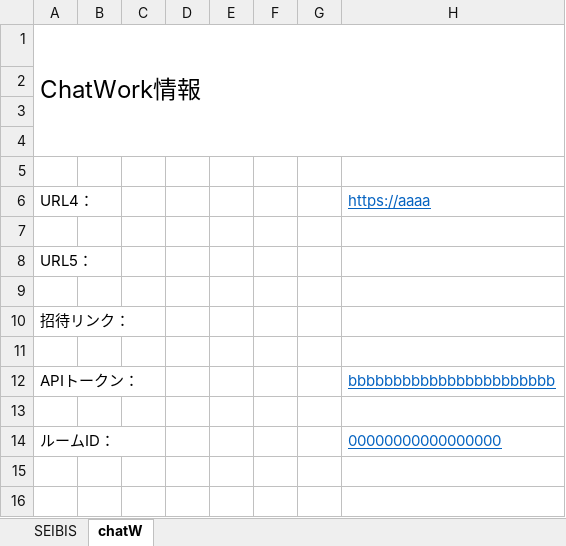
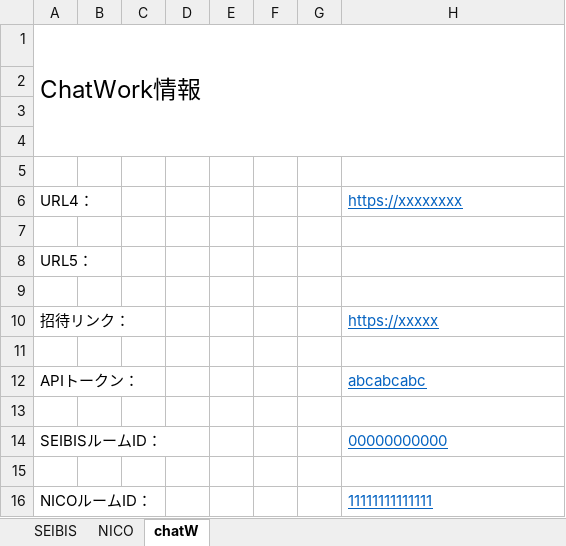
Before and after one commit to rkosu0419/Notification, an Excel workbook: Win/Notifi.xlsx, sheet chatW, drawn as a sheet; values as stored, in another font and other column widths than the file's, no borders; addresses are those after the commit; the diff names each change by its address in the sheet, - before the commit and + after, or states it on an @@ line.

```diff
--- a/Win/Notifi.xlsx (sheet chatW)
+++ b/Win/Notifi.xlsx (sheet chatW)
+sheet tab: NICO
-H6: https://aaaa
+H6: https://xxxxxxxx
-H10: (empty)
+H10: https://xxxxx
-H12: bbbbbbbbbbbbbbbbbbbbbbb
+H12: abcabcabc
+row 14: SEIBISルームID： |  |  |  |  |  |  | 00000000000
-row 15: ルームID： |  |  |  |  |  |  | 00000000000000000
+row 15: (empty)
+row 16: NICOルームID： |  |  |  |  |  |  | 11111111111111
```
Also changed, not shown: sheet SEIBIS, 1 other file.
